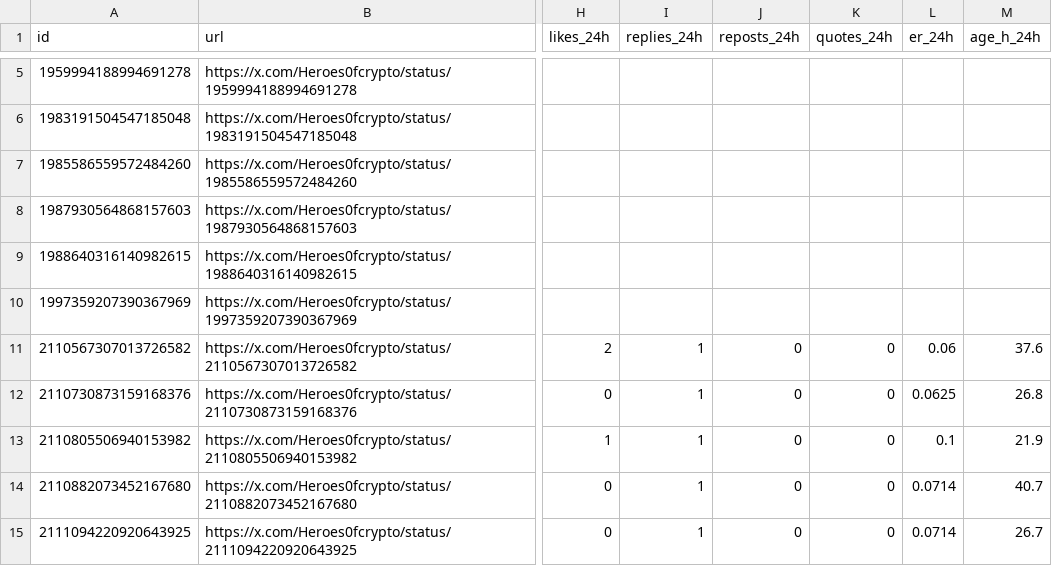
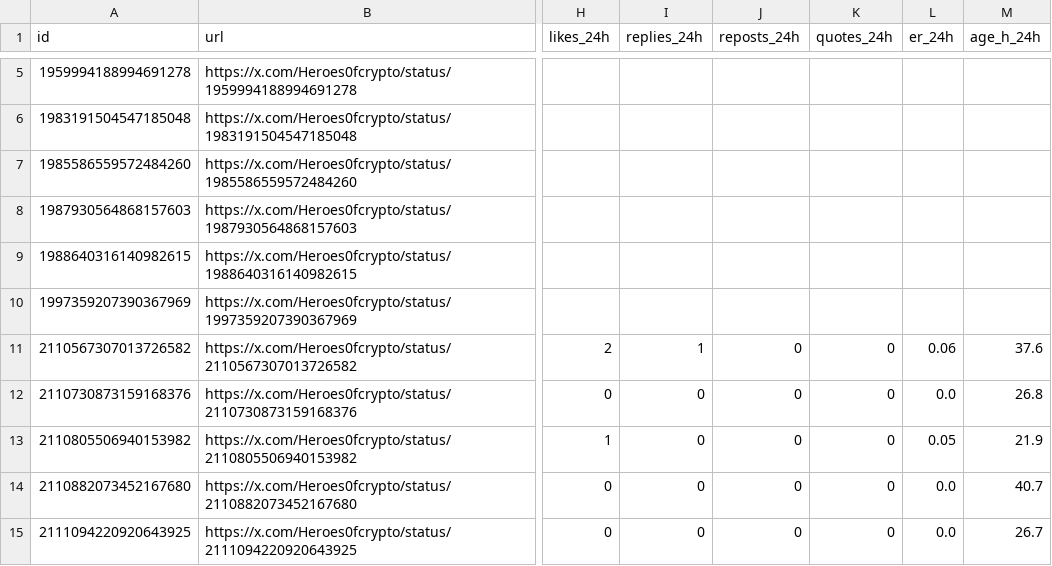
Before and after one commit to o1dstaRs/heroes-of-crypto-client, a CSV file: marketing/x/engagement/posts.csv, drawn as a sheet; only a part is shown, gaps mark what is left out; the diff covers the shown part only; the diff names each change by its address in the sheet, - before the commit and + after, or states it on an @@ line.

Commit message:
fix(marketing): exclude self replies and preserve engagement notes

```diff
--- a/marketing/x/engagement/posts.csv
+++ b/marketing/x/engagement/posts.csv
-I12:I15 (replies_24h): 1
+I12:I15 (replies_24h): 0
-L12 (er_24h): 0.0625
+L12 (er_24h): 0.0
-L13 (er_24h): 0.1
+L13 (er_24h): 0.05
-L14:L15 (er_24h): 0.0714
+L14:L15 (er_24h): 0.0
```
Also changed, not shown: 26 edited cells elsewhere in this file, 10 other files.
